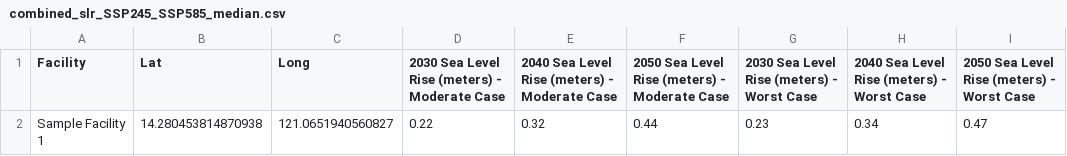
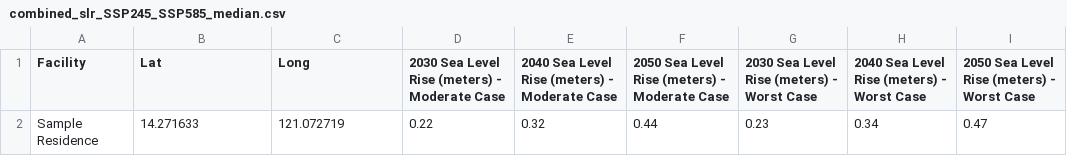
Before and after one commit to joulelouis/CLIMATE-Build, a CSV file: sea_level_rise_analysis/static/output/combined_slr_SSP245_SSP585_median.csv, drawn as a sheet.

Commit message:
fix(UI): resolved the issue of the upload asset data page

```diff
--- a/sea_level_rise_analysis/static/output/combined_slr_SSP245_SSP585_median.csv
+++ b/sea_level_rise_analysis/static/output/combined_slr_SSP245_SSP585_median.csv
@@ -1,2 +1,2 @@
 Facility,Lat,Long,2030 Sea Level Rise (meters) - Moderate Case,2040 Sea Level Rise (meters) - Moderate Case,2050 Sea Level Rise (meters) - Moderate Case,2030 Sea Level Rise (meters) - Worst Case,2040 Sea Level Rise (meters) - Worst Case,2050 Sea Level Rise (meters) - Worst Case
-Sample Facility 1,14.280453814870938,121.0651940560827,0.22,0.32,0.44,0.23,0.34,0.47
+Sample Residence,14.271633,121.072719,0.22,0.32,0.44,0.23,0.34,0.47
```
Also changed, not shown: 8 other files.
